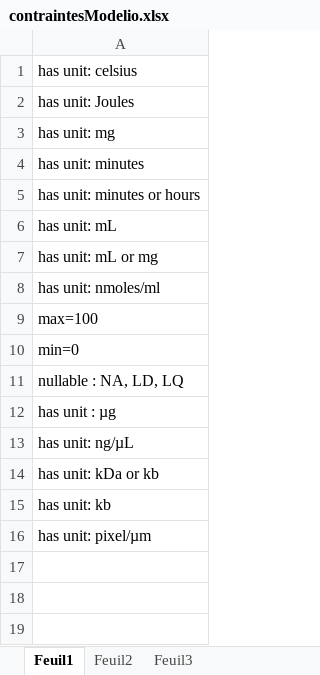
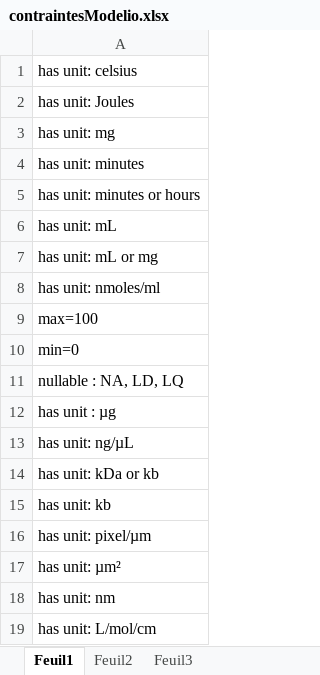
Before and after one commit to fherault/Diagram_UML_data_template, an Excel workbook: contraintesModelio.xlsx, sheet Feuil1, drawn as a sheet; values as stored, in another font and other column widths than the file's, no borders; the diff names each change by its address in the sheet, - before the commit and + after, or states it on an @@ line.

```diff
--- a/contraintesModelio.xlsx (sheet Feuil1)
+++ b/contraintesModelio.xlsx (sheet Feuil1)
+row 17: has unit: µm²
+row 18: has unit: nm
+row 19: has unit: L/mol/cm
```
Also changed, not shown: 39 other files.
